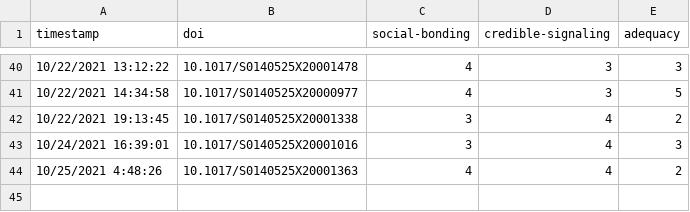
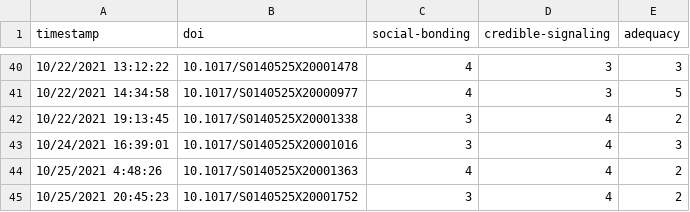
Before and after one commit to bacor/bbs-commentaries, a CSV file: app/src/data/responses.csv, drawn as a sheet; only a part is shown, gaps mark what is left out; the diff names each change by its address in the sheet, - before the commit and + after, or states it on an @@ line.

Commit message:
add new response

```diff
--- a/app/src/data/responses.csv
+++ b/app/src/data/responses.csv
+row 45: 10/25/2021 20:45:23 | 10.1017/S0140525X20001752 | 3 | 4 | 2
```
Also changed, not shown: 14 other files.
